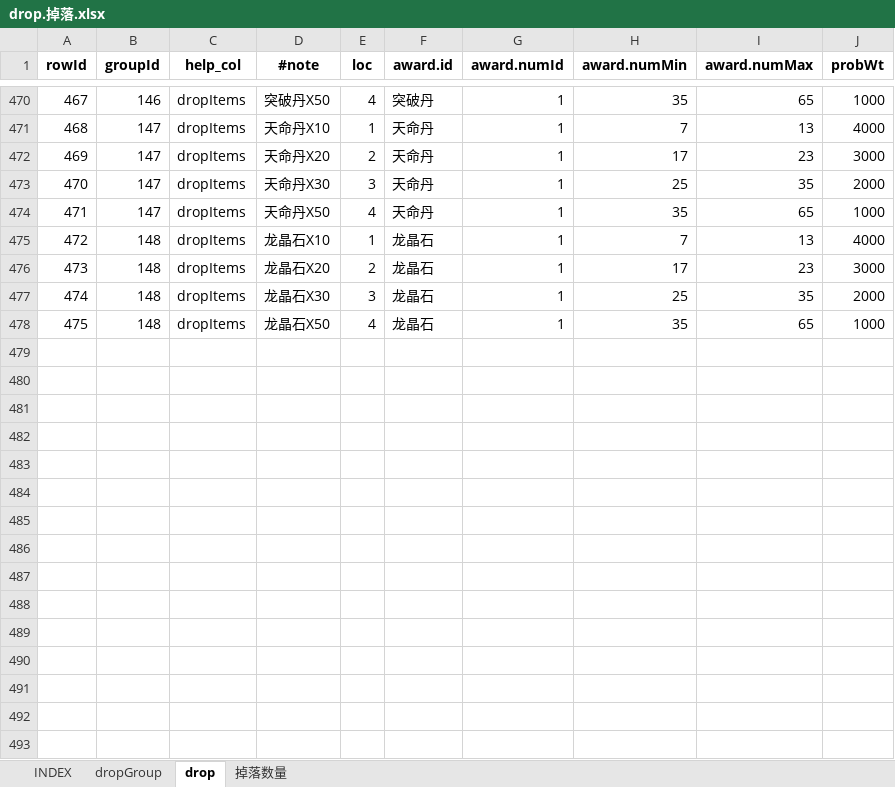
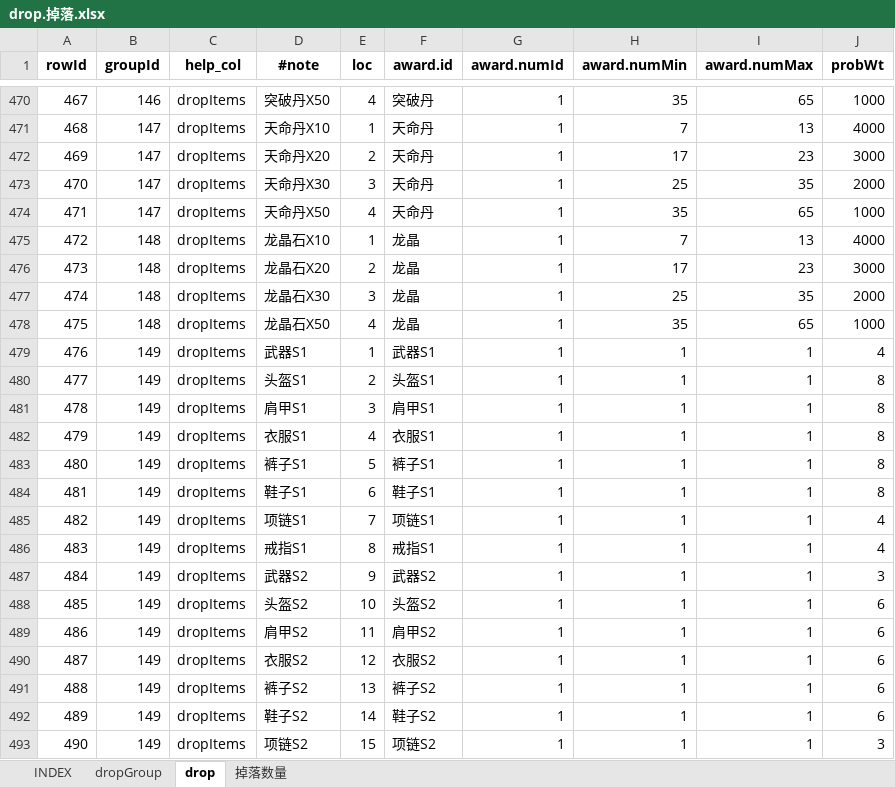
Before and after one commit to hataksumo/UIDesigner, an Excel workbook: Excel/drop.掉落.xlsx, sheet drop, drawn as a sheet; only a part is shown, gaps mark what is left out; values as stored, in another font and other column widths than the file's, no borders; the diff covers the shown part only; the diff names each change by its address in the sheet, - before the commit and + after, or states it on an @@ line.

```diff
--- a/Excel/drop.掉落.xlsx (sheet drop)
+++ b/Excel/drop.掉落.xlsx (sheet drop)
-F475:F478 (award.id): 龙晶石
+F475:F478 (award.id): 龙晶
+row 479: 476 | 149 | dropItems | 武器S1 | 1 | 武器S1 | 1 | 1 | 1 | 4
+row 480: 477 | 149 | dropItems | 头盔S1 | 2 | 头盔S1 | 1 | 1 | 1 | 8
+row 481: 478 | 149 | dropItems | 肩甲S1 | 3 | 肩甲S1 | 1 | 1 | 1 | 8
+row 482: 479 | 149 | dropItems | 衣服S1 | 4 | 衣服S1 | 1 | 1 | 1 | 8
+row 483: 480 | 149 | dropItems | 裤子S1 | 5 | 裤子S1 | 1 | 1 | 1 | 8
+row 484: 481 | 149 | dropItems | 鞋子S1 | 6 | 鞋子S1 | 1 | 1 | 1 | 8
+row 485: 482 | 149 | dropItems | 项链S1 | 7 | 项链S1 | 1 | 1 | 1 | 4
+row 486: 483 | 149 | dropItems | 戒指S1 | 8 | 戒指S1 | 1 | 1 | 1 | 4
+row 487: 484 | 149 | dropItems | 武器S2 | 9 | 武器S2 | 1 | 1 | 1 | 3
+row 488: 485 | 149 | dropItems | 头盔S2 | 10 | 头盔S2 | 1 | 1 | 1 | 6
+row 489: 486 | 149 | dropItems | 肩甲S2 | 11 | 肩甲S2 | 1 | 1 | 1 | 6
+row 490: 487 | 149 | dropItems | 衣服S2 | 12 | 衣服S2 | 1 | 1 | 1 | 6
+row 491: 488 | 149 | dropItems | 裤子S2 | 13 | 裤子S2 | 1 | 1 | 1 | 6
+row 492: 489 | 149 | dropItems | 鞋子S2 | 14 | 鞋子S2 | 1 | 1 | 1 | 6
+row 493: 490 | 149 | dropItems | 项链S2 | 15 | 项链S2 | 1 | 1 | 1 | 3
```
Also changed, not shown: 60 added rows and 2 edited cells elsewhere in this sheet, sheet dropGroup, Excel/attr.属性.xlsx, Excel/item.道具.xlsx, 1 other file.
